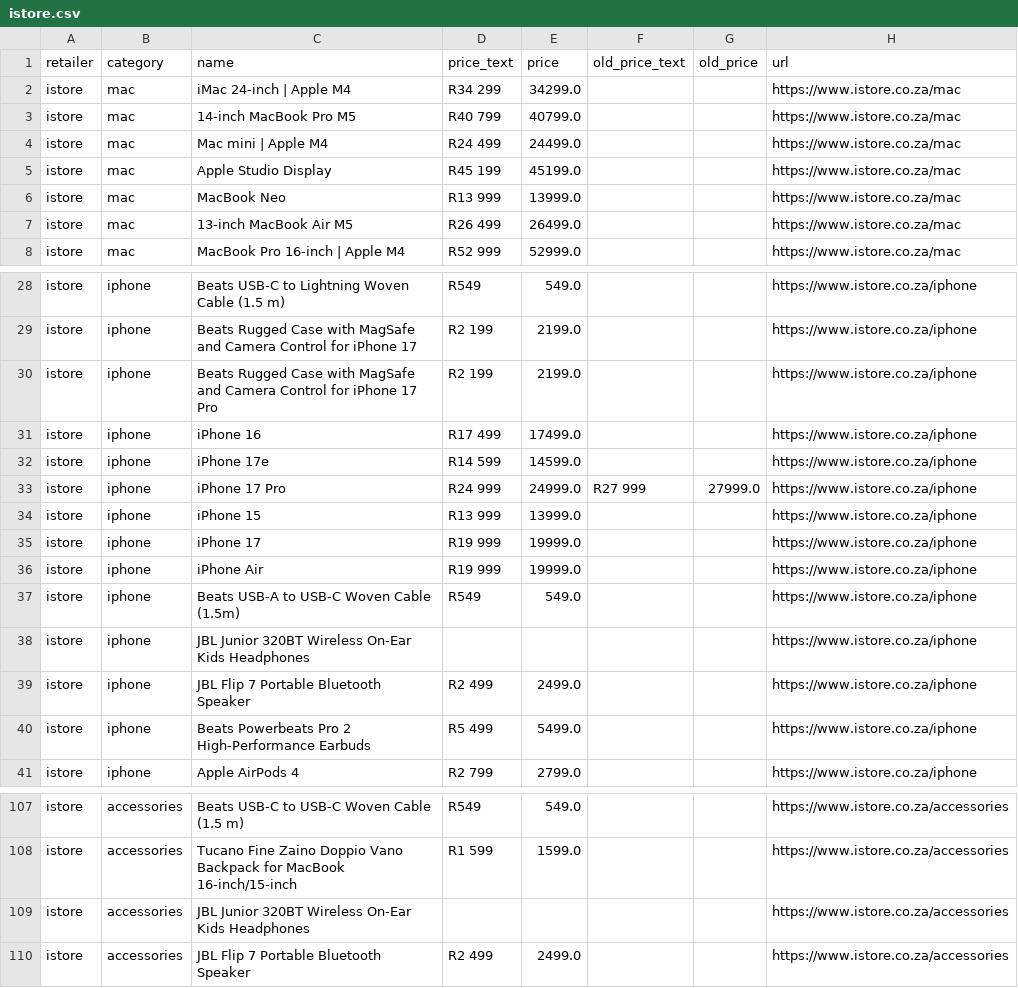
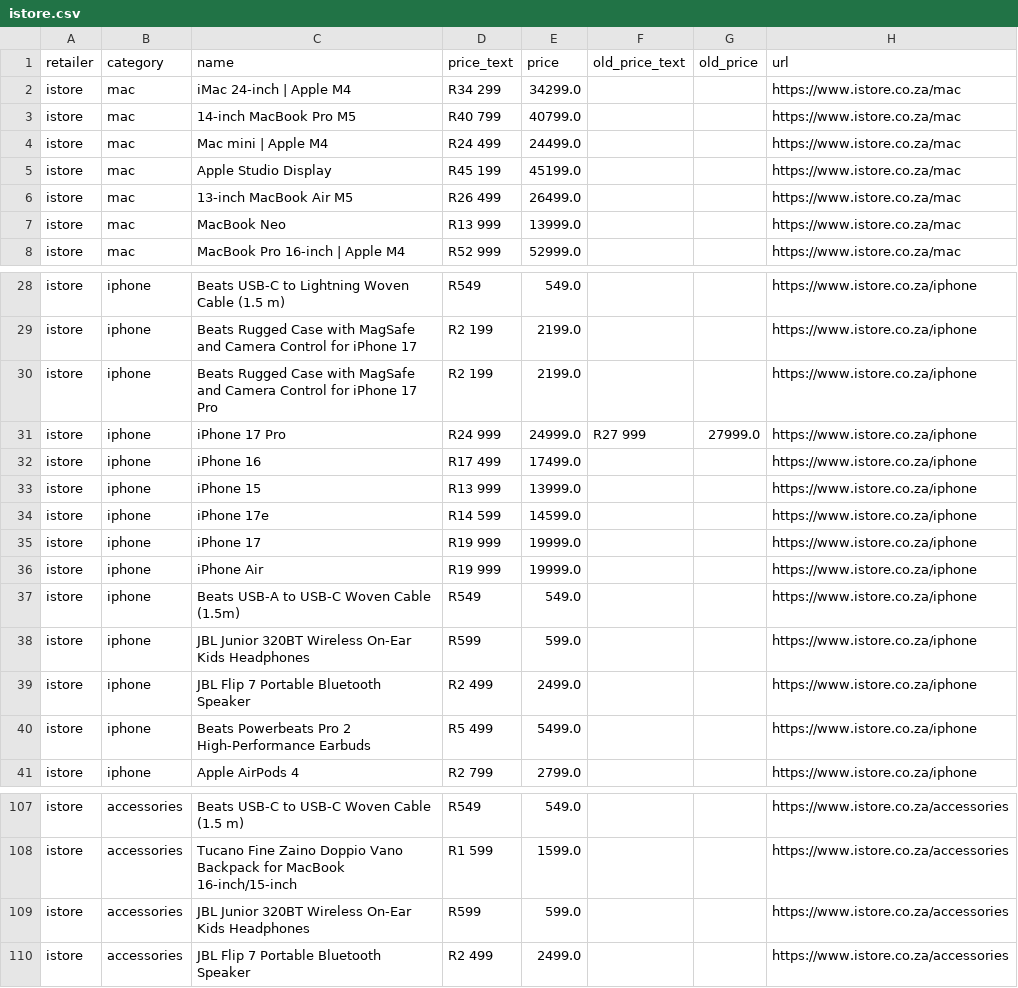
Before and after one commit to cd5wtsnct4-bot/digicape, a CSV file: data/istore.csv, drawn as a sheet; only a part is shown, gaps mark what is left out.

```diff
--- a/data/istore.csv
+++ b/data/istore.csv
@@ -5,4 +5,4 @@ istore,mac,Mac mini | Apple M4,R24 499,24499.0,,,https://www.istore.co.za/mac
 istore,mac,Apple Studio Display,R45 199,45199.0,,,https://www.istore.co.za/mac
+istore,mac,13-inch MacBook Air M5,R26 499,26499.0,,,https://www.istore.co.za/mac
 istore,mac,MacBook Neo,R13 999,13999.0,,,https://www.istore.co.za/mac
-istore,mac,13-inch MacBook Air M5,R26 499,26499.0,,,https://www.istore.co.za/mac
 istore,mac,MacBook Pro 16-inch | Apple M4,R52 999,52999.0,,,https://www.istore.co.za/mac
@@ -30,6 +30,6 @@ istore,iphone,Beats Rugged Case with MagSafe and Camera Control for iPhone 17,R2
 istore,iphone,Beats Rugged Case with MagSafe and Camera Control for iPhone 17 Pro,R2 199,2199.0,,,https://www.istore.co.za/iphone
+istore,iphone,iPhone 17 Pro,R24 999,24999.0,R27 999,27999.0,https://www.istore.co.za/iphone
 istore,iphone,iPhone 16,R17 499,17499.0,,,https://www.istore.co.za/iphone
+istore,iphone,iPhone 15,R13 999,13999.0,,,https://www.istore.co.za/iphone
 istore,iphone,iPhone 17e,R14 599,14599.0,,,https://www.istore.co.za/iphone
-istore,iphone,iPhone 17 Pro,R24 999,24999.0,R27 999,27999.0,https://www.istore.co.za/iphone
-istore,iphone,iPhone 15,R13 999,13999.0,,,https://www.istore.co.za/iphone
 istore,iphone,iPhone 17,R19 999,19999.0,,,https://www.istore.co.za/iphone
@@ -37,3 +37,3 @@ istore,iphone,iPhone Air,R19 999,19999.0,,,https://www.istore.co.za/iphone
 istore,iphone,Beats USB-A to USB-C Woven Cable (1.5m),R549,549.0,,,https://www.istore.co.za/iphone
-istore,iphone,JBL Junior 320BT Wireless On-Ear Kids Headphones,,,,,https://www.istore.co.za/iphone
+istore,iphone,JBL Junior 320BT Wireless On-Ear Kids Headphones,R599,599.0,,,https://www.istore.co.za/iphone
 istore,iphone,JBL Flip 7 Portable Bluetooth Speaker,R2 499,2499.0,,,https://www.istore.co.za/iphone
@@ -108,3 +108,3 @@ istore,accessories,Beats USB-C to USB-C Woven Cable (1.5 m),R549,549.0,,,https:/
 istore,accessories,Tucano Fine Zaino Doppio Vano Backpack for MacBook 16-inch/15-inch,R1 599,1599.0,,,https://www.istore.co.za/accessories
-istore,accessories,JBL Junior 320BT Wireless On-Ear Kids Headphones,,,,,https://www.istore.co.za/accessories
+istore,accessories,JBL Junior 320BT Wireless On-Ear Kids Headphones,R599,599.0,,,https://www.istore.co.za/accessories
 istore,accessories,JBL Flip 7 Portable Bluetooth Speaker,R2 499,2499.0,,,https://www.istore.co.za/accessories
```
Also changed, not shown: data/digicape.csv, 7 other files.
